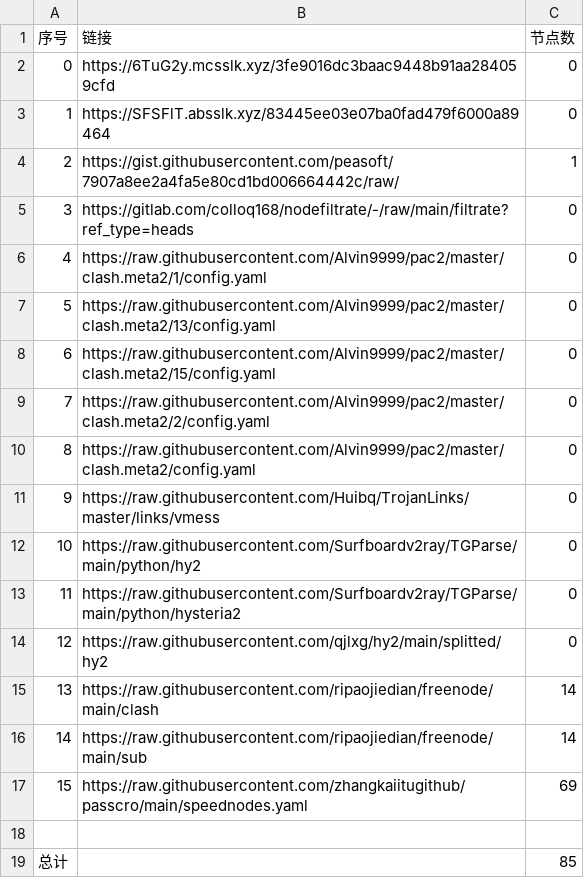
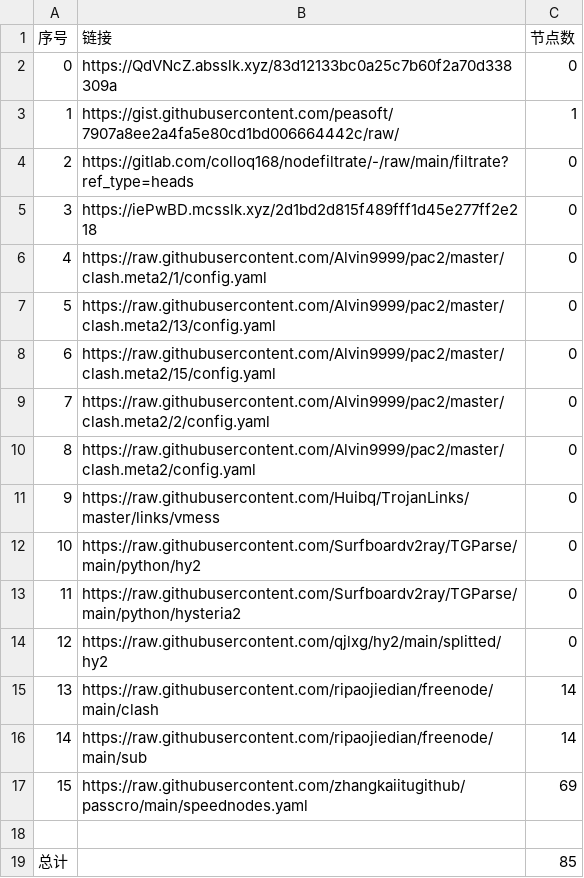
Before and after one commit to my-tv1/NoMoreWalls, a CSV file: list_result.csv, drawn as a sheet; removed rows and columns are numbered as before the commit, all else as after; the diff names each change by its address in the sheet, - before the commit and + after, or states it on an @@ line.

```diff
--- a/list_result.csv
+++ b/list_result.csv
-B2 (链接): https://6TuG2y.mcsslk.xyz/3fe9016dc3baac9448b91aa284059cfd
+B2 (链接): https://QdVNcZ.absslk.xyz/83d12133bc0a25c7b60f2a70d338309a
-row 3: 1 | https://SFSFlT.absslk.xyz/83445ee03e07ba0fad479f6000a89464 | 0
@@ column A (序号) renumbered between rows 3 and 4 @@
+row 5: 3 | https://iePwBD.mcsslk.xyz/2d1bd2d815f489fff1d45e277ff2e218 | 0
```
Also changed, not shown: 3 other files.
